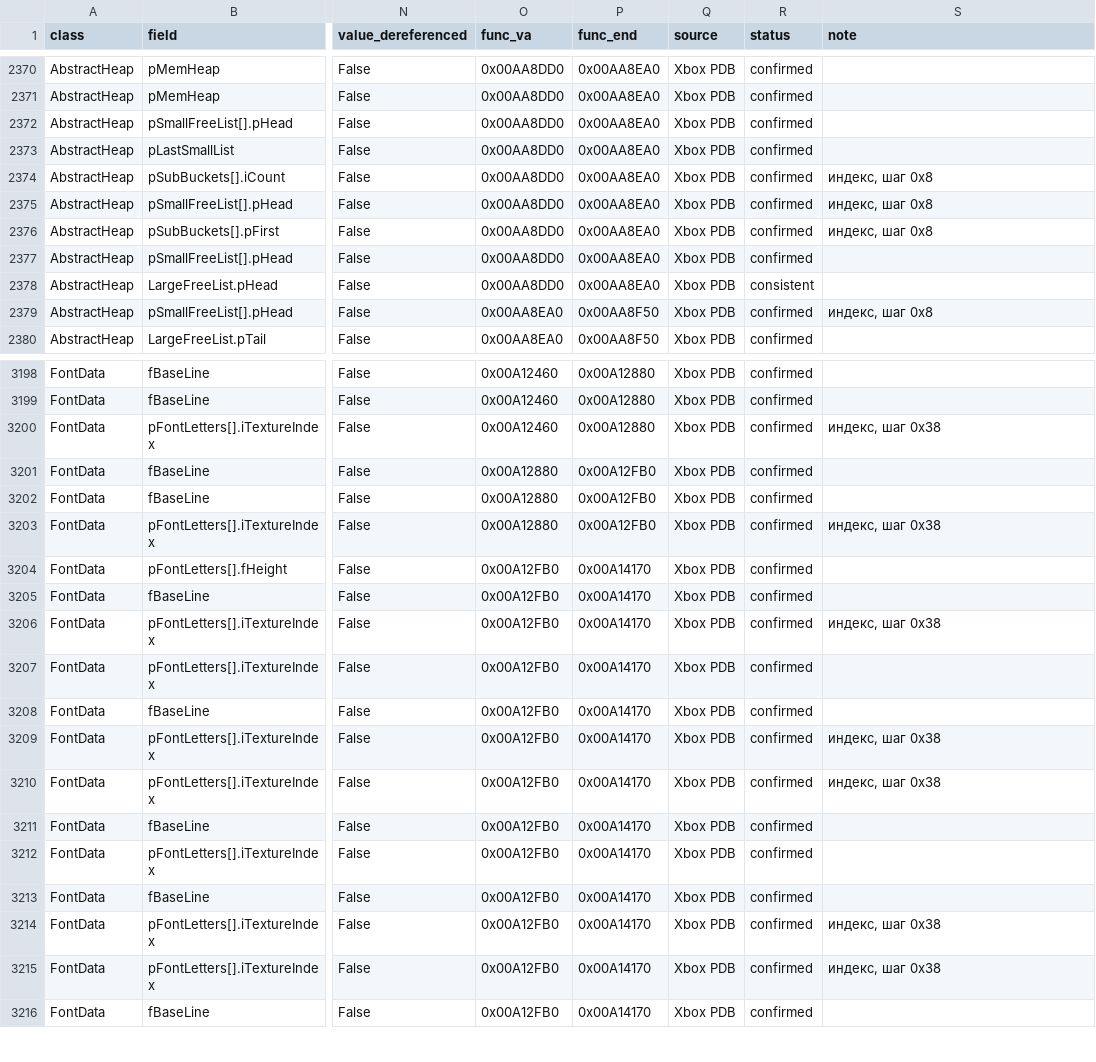
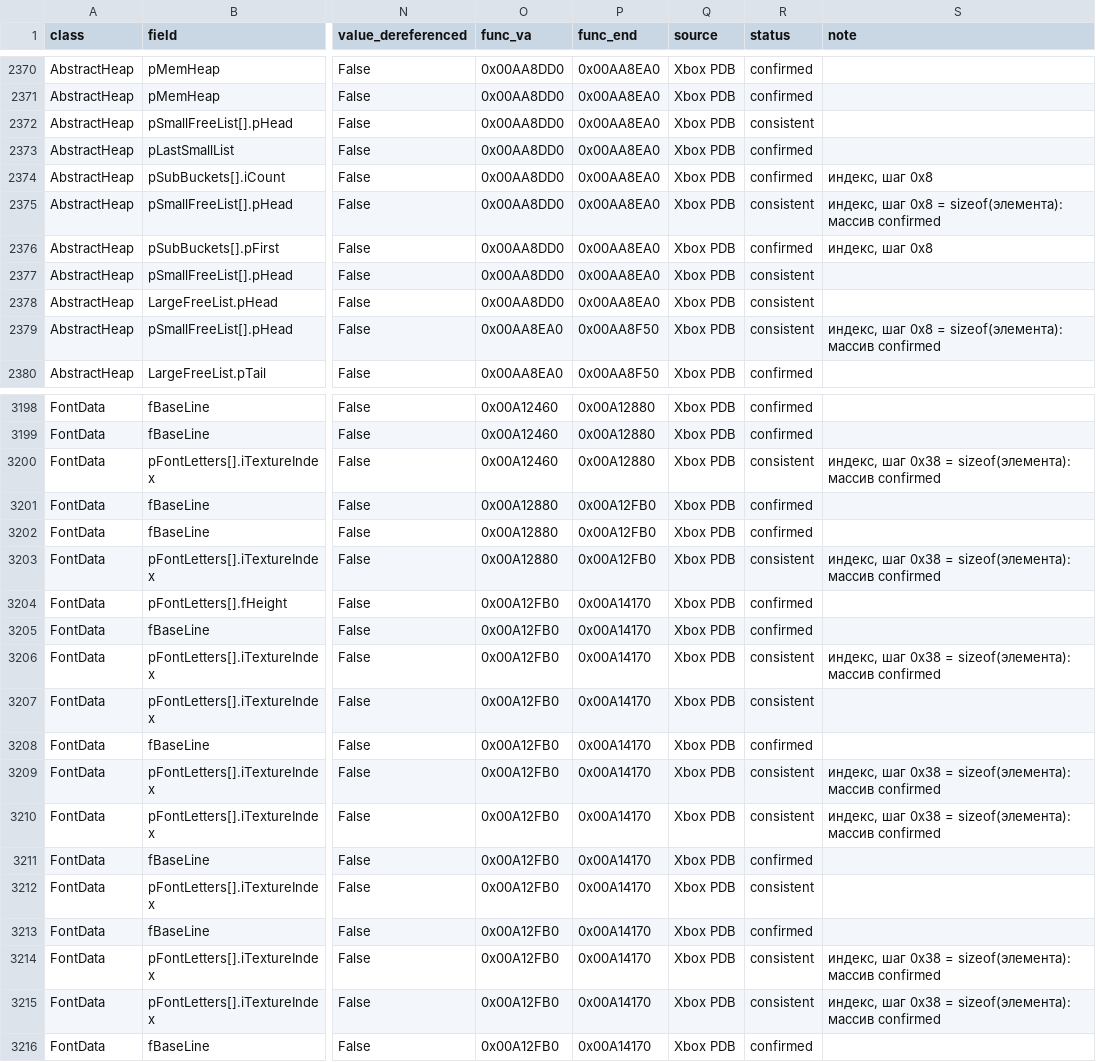
Before and after one commit to Infest-SBT/falloutnv.pdb-reverse.engineering, a CSV file: evidence/evidence_fields.csv, drawn as a sheet; only a part is shown, gaps mark what is left out; the diff covers the shown part only; the diff names each change by its address in the sheet, - before the commit and + after, or states it on an @@ line.

```diff
--- a/evidence/evidence_fields.csv
+++ b/evidence/evidence_fields.csv
-R2372 (status): confirmed
+R2372 (status): consistent
-R2375 (status): confirmed
+R2375 (status): consistent
-S2375 (note): индекс, шаг 0x8
+S2375 (note): индекс, шаг 0x8 = sizeof(элемента): массив confirmed
-R2377 (status): confirmed
+R2377 (status): consistent
-R2379 (status): confirmed
+R2379 (status): consistent
-S2379 (note): индекс, шаг 0x8
+S2379 (note): индекс, шаг 0x8 = sizeof(элемента): массив confirmed
-R3200 (status): confirmed
+R3200 (status): consistent
-S3200 (note): индекс, шаг 0x38
+S3200 (note): индекс, шаг 0x38 = sizeof(элемента): массив confirmed
-R3203 (status): confirmed
+R3203 (status): consistent
-S3203 (note): индекс, шаг 0x38
+S3203 (note): индекс, шаг 0x38 = sizeof(элемента): массив confirmed
-R3206:R3207 (status): confirmed
+R3206:R3207 (status): consistent
-S3206 (note): индекс, шаг 0x38
+S3206 (note): индекс, шаг 0x38 = sizeof(элемента): массив confirmed
-R3209:R3210 (status): confirmed
+R3209:R3210 (status): consistent
-S3209:S3210 (note): индекс, шаг 0x38
+S3209:S3210 (note): индекс, шаг 0x38 = sizeof(элемента): массив confirmed
-R3212 (status): confirmed
+R3212 (status): consistent
-R3214:R3215 (status): confirmed
+R3214:R3215 (status): consistent
-S3214:S3215 (note): индекс, шаг 0x38
+S3214:S3215 (note): индекс, шаг 0x38 = sizeof(элемента): массив confirmed
```
Also changed, not shown: 12 edited cells elsewhere in this file, 24 other files.
